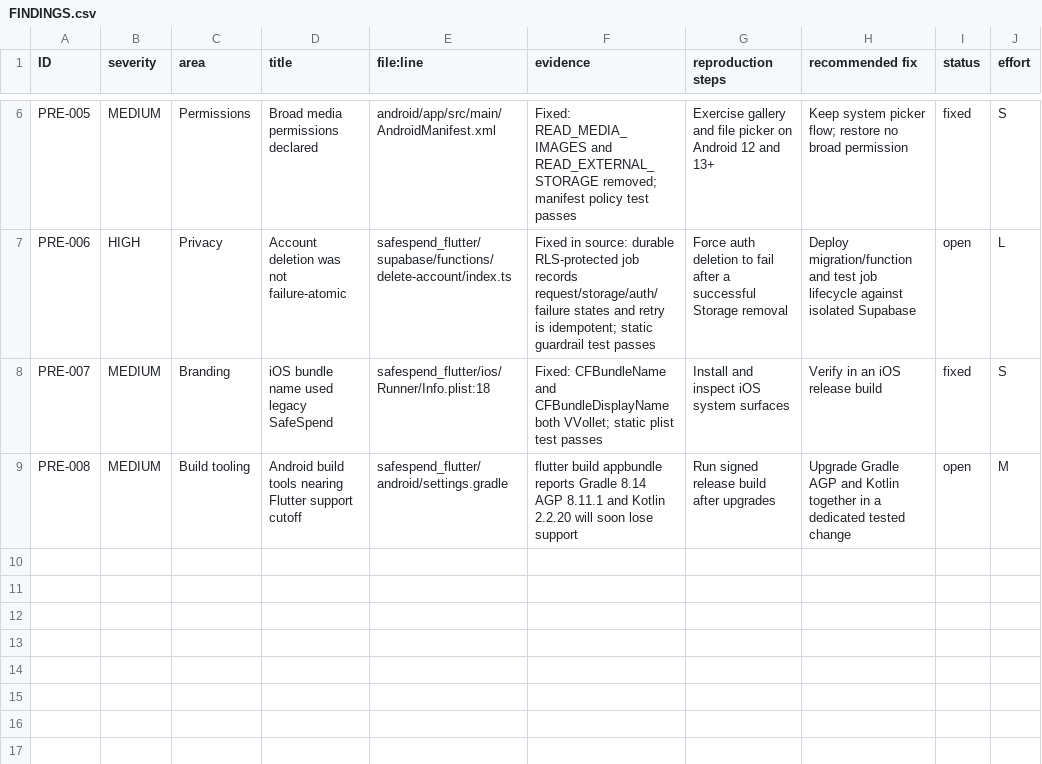
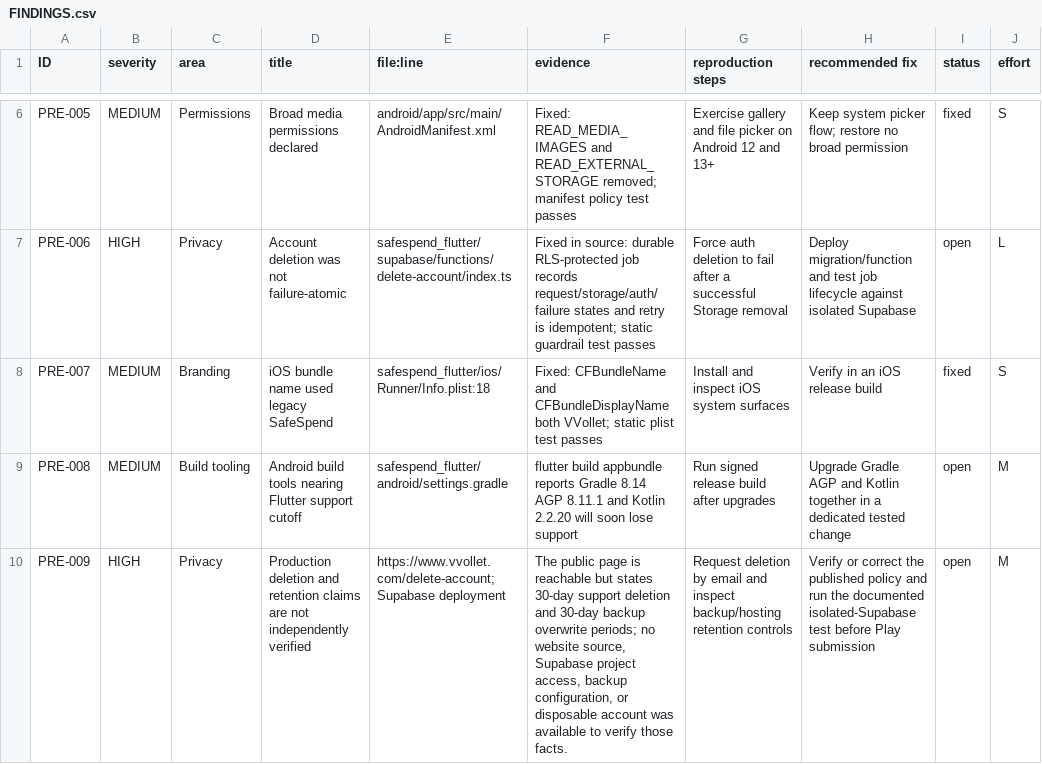
Before and after one commit to TahaMohamedAdib/Application-budget-mobile, a CSV file: audit/FINDINGS.csv, drawn as a sheet; only a part is shown, gaps mark what is left out; the diff names each change by its address in the sheet, - before the commit and + after, or states it on an @@ line.

Commit message:
fix: preserve local wipe identity on account deletion

```diff
--- a/audit/FINDINGS.csv
+++ b/audit/FINDINGS.csv
+row 10: PRE-009 | HIGH | Privacy | Production deletion and retention claims are not independently verified | https://www.vvollet.com/delete-account; Supabase deployment | The public page is reachable but states 30-day support deletion and 30-day backup overwrite periods; no website source, Supabase project access, backup configuration, or disposable account was available to verify those facts. | Request deletion by email and inspect backup/hosting retention controls | Verify or correct the published policy and run the documented isolated-Supabase test before Play submission | open | M
```
Also changed, not shown: 4 other files.
